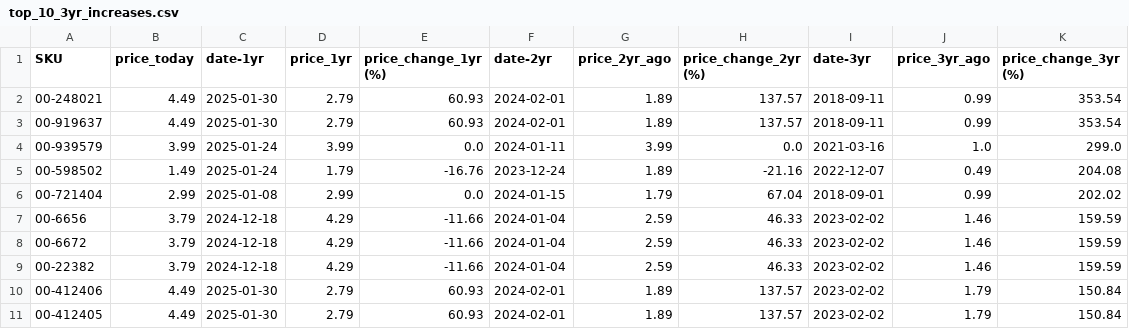
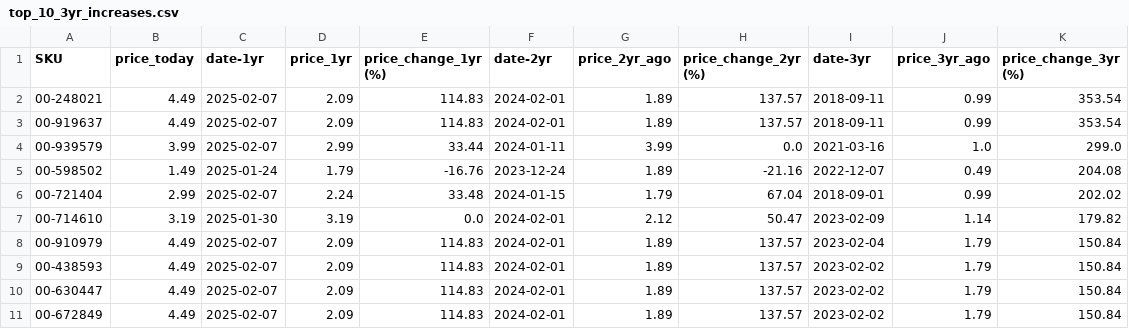
Before and after one commit to ultralazr/billatracker, a CSV file: analysis/top_10_3yr_increases.csv, drawn as a sheet.

```diff
--- a/analysis/top_10_3yr_increases.csv
+++ b/analysis/top_10_3yr_increases.csv
@@ -1,11 +1,11 @@
 SKU,price_today,date-1yr,price_1yr,price_change_1yr (%),date-2yr,price_2yr_ago,price_change_2yr (%),date-3yr,price_3yr_ago,price_change_3yr (%)
-00-248021,4.49,2025-01-30,2.79,60.93,2024-02-01,1.89,137.57,2018-09-11,0.99,353.54
-00-919637,4.49,2025-01-30,2.79,60.93,2024-02-01,1.89,137.57,2018-09-11,0.99,353.54
-00-939579,3.99,2025-01-24,3.99,0.0,2024-01-11,3.99,0.0,2021-03-16,1.0,299.0
+00-248021,4.49,2025-02-07,2.09,114.83,2024-02-01,1.89,137.57,2018-09-11,0.99,353.54
+00-919637,4.49,2025-02-07,2.09,114.83,2024-02-01,1.89,137.57,2018-09-11,0.99,353.54
+00-939579,3.99,2025-02-07,2.99,33.44,2024-01-11,3.99,0.0,2021-03-16,1.0,299.0
 00-598502,1.49,2025-01-24,1.79,-16.76,2023-12-24,1.89,-21.16,2022-12-07,0.49,204.08
-00-721404,2.99,2025-01-08,2.99,0.0,2024-01-15,1.79,67.04,2018-09-01,0.99,202.02
-00-6656,3.79,2024-12-18,4.29,-11.66,2024-01-04,2.59,46.33,2023-02-02,1.46,159.59
-00-6672,3.79,2024-12-18,4.29,-11.66,2024-01-04,2.59,46.33,2023-02-02,1.46,159.59
-00-22382,3.79,2024-12-18,4.29,-11.66,2024-01-04,2.59,46.33,2023-02-02,1.46,159.59
-00-412406,4.49,2025-01-30,2.79,60.93,2024-02-01,1.89,137.57,2023-02-02,1.79,150.84
-00-412405,4.49,2025-01-30,2.79,60.93,2024-02-01,1.89,137.57,2023-02-02,1.79,150.84
+00-721404,2.99,2025-02-07,2.24,33.48,2024-01-15,1.79,67.04,2018-09-01,0.99,202.02
+00-714610,3.19,2025-01-30,3.19,0.0,2024-02-01,2.12,50.47,2023-02-09,1.14,179.82
+00-910979,4.49,2025-02-07,2.09,114.83,2024-02-01,1.89,137.57,2023-02-04,1.79,150.84
+00-438593,4.49,2025-02-07,2.09,114.83,2024-02-01,1.89,137.57,2023-02-02,1.79,150.84
+00-630447,4.49,2025-02-07,2.09,114.83,2024-02-01,1.89,137.57,2023-02-02,1.79,150.84
+00-672849,4.49,2025-02-07,2.09,114.83,2024-02-01,1.89,137.57,2023-02-02,1.79,150.84
```
Also changed, not shown: analysis/price_analysis.csv, analysis/top_10_1yr_increases.csv, 19 other files.
